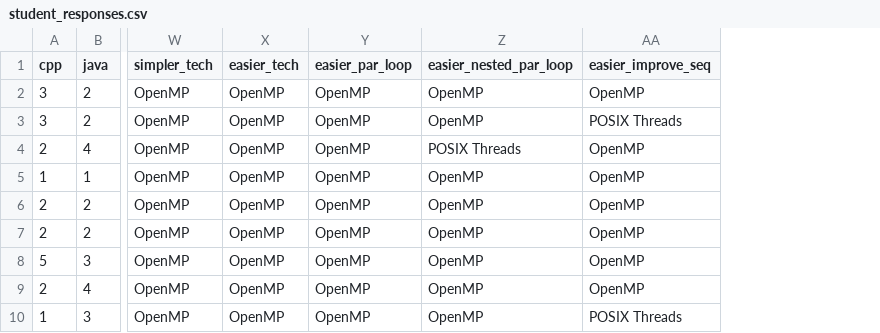
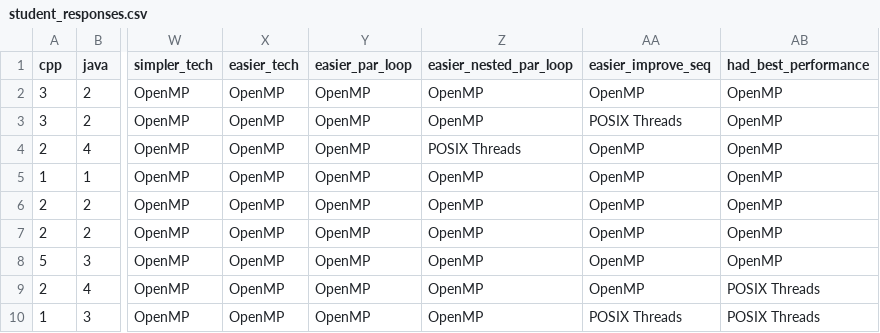
Before and after one commit to phrb/hicss-omp-paper, a CSV file: data/student_responses.csv, drawn as a sheet; only a part is shown, gaps mark what is left out; the diff names each change by its address in the sheet, - before the commit and + after, or states it on an @@ line.

Commit message:
Add data on performance of student's assignments

```diff
--- a/data/student_responses.csv
+++ b/data/student_responses.csv
+column AB (had_best_performance), rows 2-10: OpenMP | OpenMP | OpenMP | OpenMP | OpenMP | OpenMP | OpenMP | POSIX Threads | POSIX Threads
```
Also changed, not shown: 7 other files.
